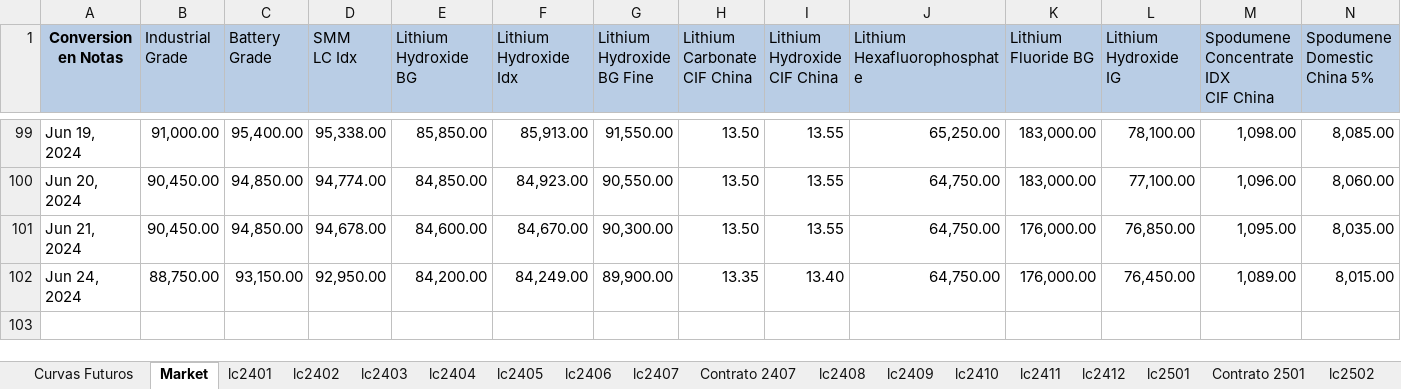
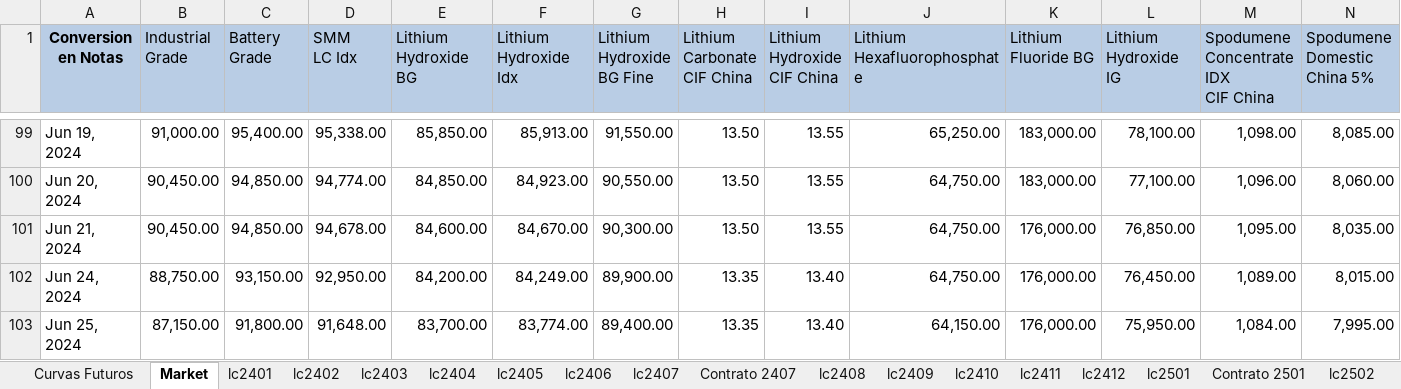
Before and after one commit to mherrerab21/Litio-APP, an Excel workbook: futuros litio.xlsx, sheet Market, drawn as a sheet; only a part is shown, gaps mark what is left out; values as stored, in another font and other column widths than the file's, no borders; rows hold the shown columns only; the diff names each change by its address in the sheet, - before the commit and + after, or states it on an @@ line.

```diff
--- a/futuros litio.xlsx (sheet Market)
+++ b/futuros litio.xlsx (sheet Market)
+row 103: Jun 25, 2024 | 87,150.00 | 91,800.00 | 91,648.00 | 83,700.00 | 83,774.00 | 89,400.00 | 13.35 | 13.40 | 64,150.00 | 176,000.00 | 75,950.00 | 1,084.00 | 7,995.00
```
Also changed, not shown: sheet lc2506, sheet lc2502, sheet lc2505, sheet lc2504, sheet lc2503, sheet Contrato 2501, 9 more sheets, charts or pictures.
